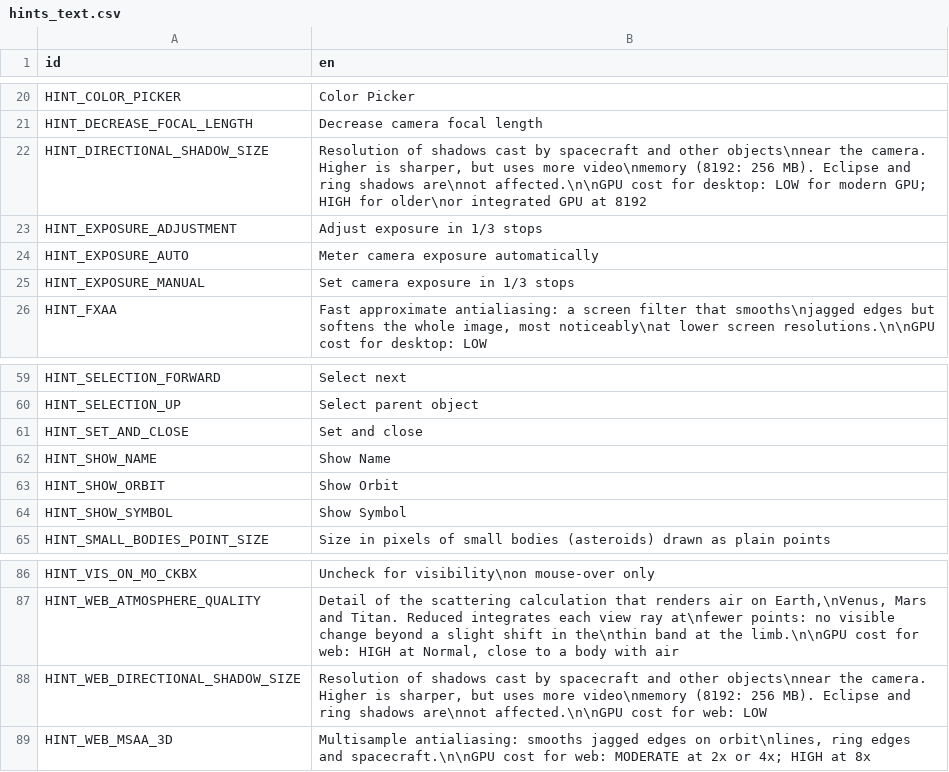
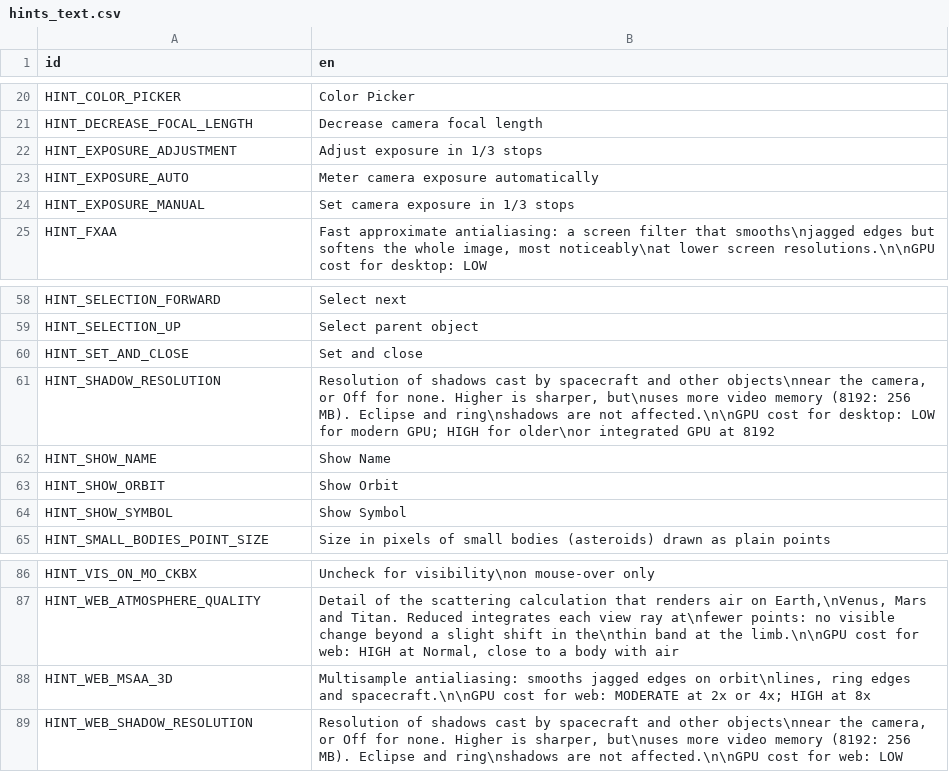
Before and after one commit to charliewhitfield/ivoyager_core, a CSV file: text/hints_text.csv, drawn as a sheet; only a part is shown, gaps mark what is left out; removed rows and columns are numbered as before the commit, all else as after; the diff names each change by its address in the sheet, - before the commit and + after, or states it on an @@ line.

```diff
--- a/text/hints_text.csv
+++ b/text/hints_text.csv
-row 22: HINT_DIRECTIONAL_SHADOW_SIZE | Resolution of shadows cast by spacecraft and other objects\nnear the camera. Higher is sharper, but uses more video\nmemory (8192: 256 MB). Eclipse and ring shadows are\nnot affected.\n\nGPU cost for desktop: LOW for modern GPU; HIGH for older\nor integrated GPU at 8192
+row 61: HINT_SHADOW_RESOLUTION | Resolution of shadows cast by spacecraft and other objects\nnear the camera, or Off for none. Higher is sharper, but\nuses more video memory (8192: 256 MB). Eclipse and ring\nshadows are not affected.\n\nGPU cost for desktop: LOW for modern GPU; HIGH for older\nor integrated GPU at 8192
-row 88: HINT_WEB_DIRECTIONAL_SHADOW_SIZE | Resolution of shadows cast by spacecraft and other objects\nnear the camera. Higher is sharper, but uses more video\nmemory (8192: 256 MB). Eclipse and ring shadows are\nnot affected.\n\nGPU cost for web: LOW
+row 89: HINT_WEB_SHADOW_RESOLUTION | Resolution of shadows cast by spacecraft and other objects\nnear the camera, or Off for none. Higher is sharper, but\nuses more video memory (8192: 256 MB). Eclipse and ring\nshadows are not affected.\n\nGPU cost for web: LOW
```
Also changed, not shown: text/gui_text.csv, 8 other files.
